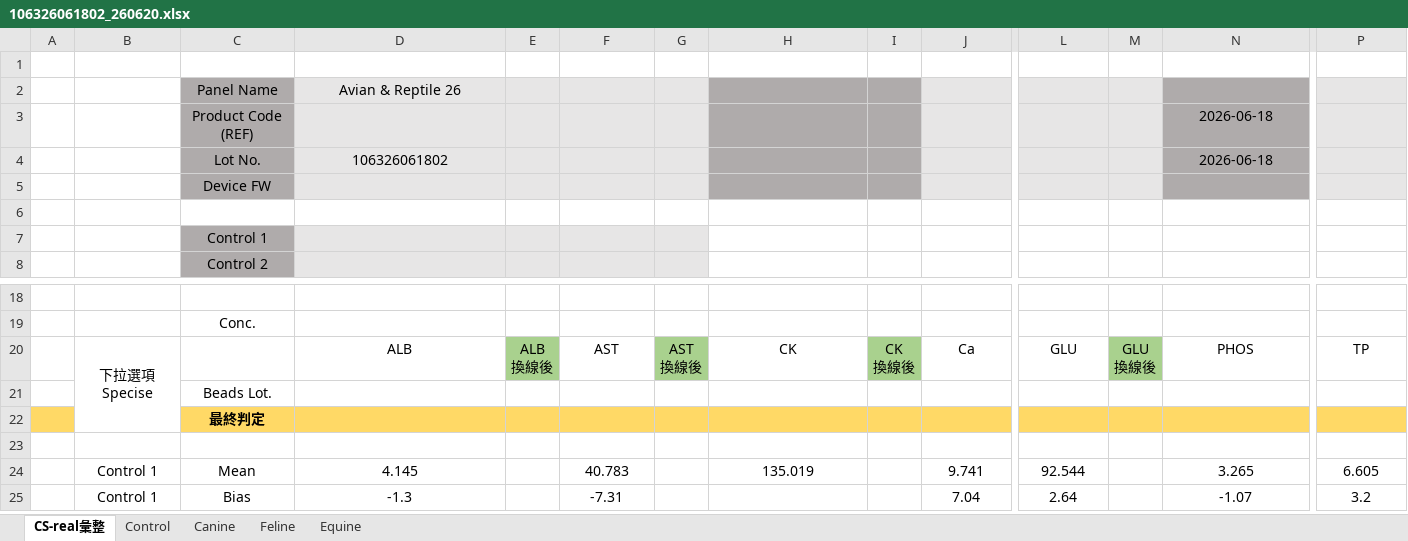
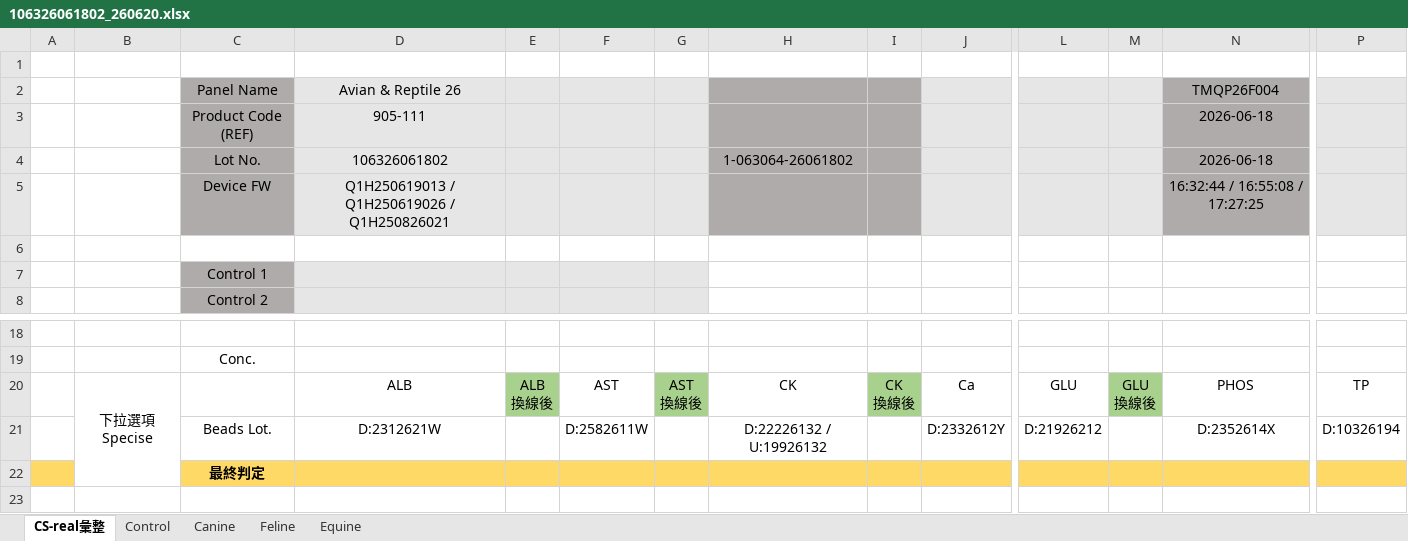
Before and after one commit to Kakukoju/qc-web-ipqc, an Excel workbook: tutti-qc-assayprocess/Excel-data/106326061802_260620.xlsx, sheet CS-real彙整, drawn as a sheet; only a part is shown, gaps mark what is left out; the shorter side is filled out with more unchanged rows; values as stored, in another font and other column widths than the file's, no borders; removed rows and columns are numbered as before the commit, all else as after; rows hold the shown columns only; the diff names each change by its address in the sheet, - before the commit and + after, or states it on an @@ line.

```diff
--- a/tutti-qc-assayprocess/Excel-data/106326061802_260620.xlsx (sheet CS-real彙整)
+++ b/tutti-qc-assayprocess/Excel-data/106326061802_260620.xlsx (sheet CS-real彙整)
-N2: (empty)
+N2: TMQP26F004
-D3 (Avian & Reptile 26): (empty)
+D3 (Avian & Reptile 26): 905-111
-H4: (empty)
+H4: 1-063064-26061802
-row 5:  |  | Device FW
+row 5:  |  | Device FW | Q1H250619013 / Q1H250619026 / Q1H250826021 |  |  |  |  |  |  |  |  | 16:32:44 / 16:55:08 / 17:27:25
-row 21:  |  | Beads Lot.
+row 21:  |  | Beads Lot. | D:2312621W |  | D:2582611W |  | D:22226132 / U:19926132 |  | D:2332612Y | D:21926212 |  | D:2352614X | D:10326194
```
Also changed, not shown: tutti-qc-assayprocess/Excel-data/100526061102&200526061102_260620.xlsx, tutti-qc-assayprocess/Excel-data/103226061801&203226061801_260620.xlsx, 13 other files.
